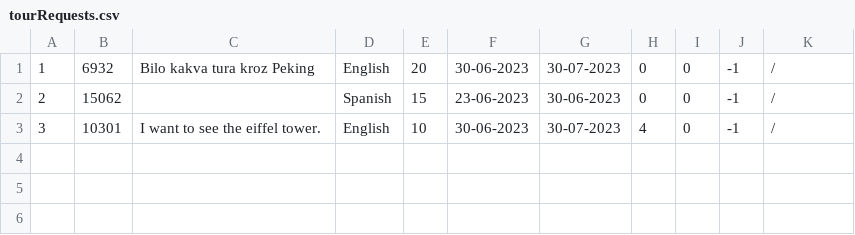
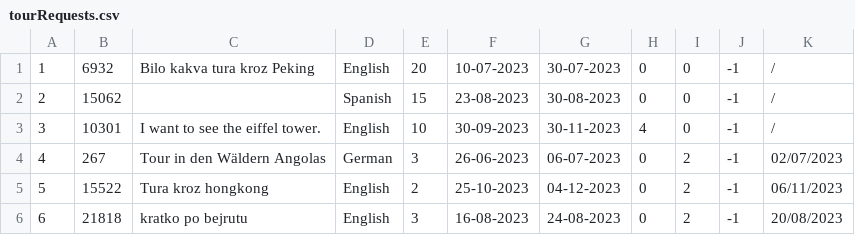
Before and after one commit to marko-nikolic01/travel-agency, a CSV file: TravelAgency/TravelAgency/Resources/Data/tourRequests.csv, drawn as a sheet.

Commit message:
test data added

```diff
--- a/TravelAgency/TravelAgency/Resources/Data/tourRequests.csv
+++ b/TravelAgency/TravelAgency/Resources/Data/tourRequests.csv
@@ -1,3 +1,6 @@
-1|6932|Bilo kakva tura kroz Peking|English|20|30-06-2023|30-07-2023|0|0|-1|/
-2|15062||Spanish|15|23-06-2023|30-06-2023|0|0|-1|/
-3|10301|I want to see the eiffel tower.|English|10|30-06-2023|30-07-2023|4|0|-1|/
+1|6932|Bilo kakva tura kroz Peking|English|20|10-07-2023|30-07-2023|0|0|-1|/
+2|15062||Spanish|15|23-08-2023|30-08-2023|0|0|-1|/
+3|10301|I want to see the eiffel tower.|English|10|30-09-2023|30-11-2023|4|0|-1|/
+4|267|Tour in den Wäldern Angolas|German|3|26-06-2023|06-07-2023|0|2|-1|02/07/2023
+5|15522|Tura kroz hongkong|English|2|25-10-2023|04-12-2023|0|2|-1|06/11/2023
+6|21818|kratko po bejrutu|English|3|16-08-2023|24-08-2023|0|2|-1|20/08/2023
```
Also changed, not shown: TravelAgency/TravelAgency/Resources/Data/keyPoints.csv, TravelAgency/TravelAgency/Resources/Data/photos.csv, 7 other files.
